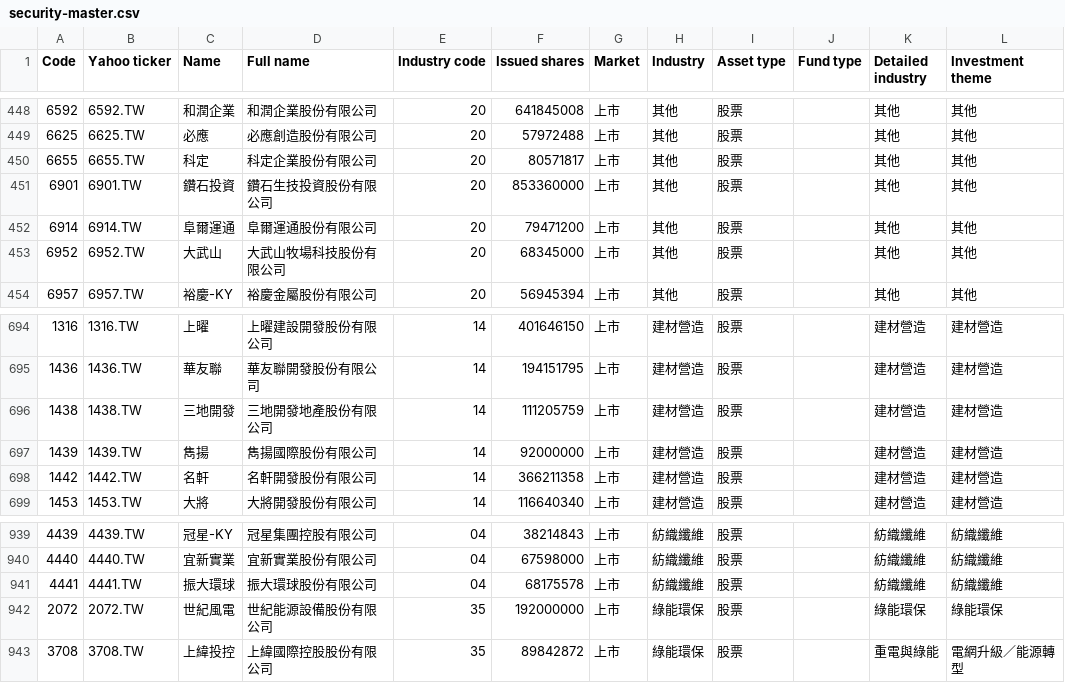
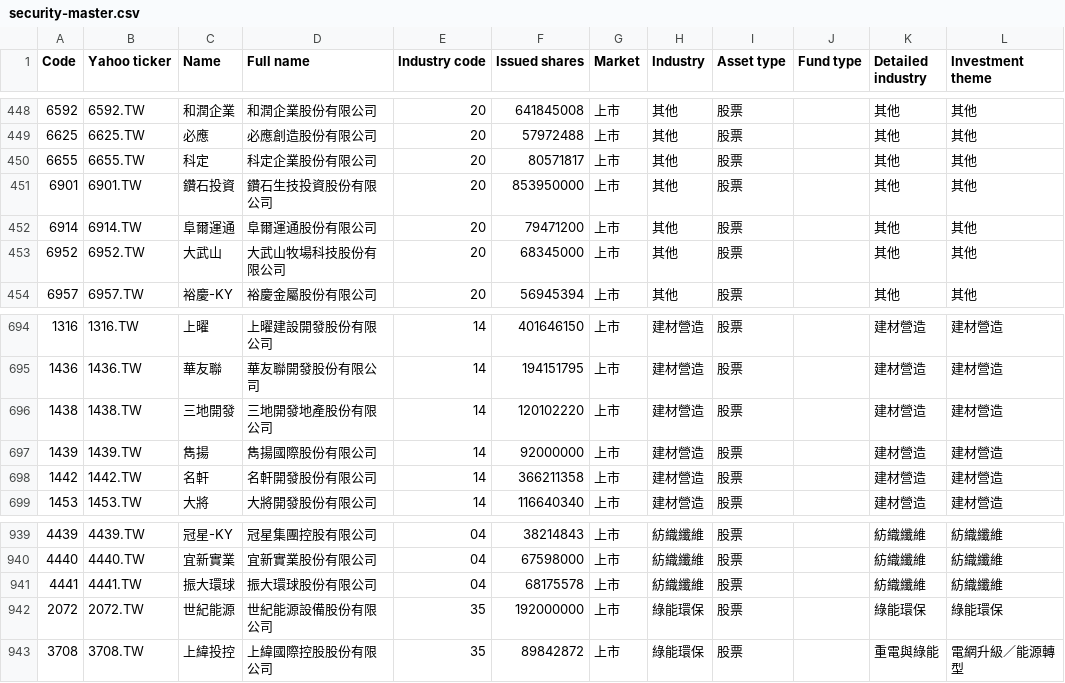
Before and after one commit to jacky8061518-cell/sector-rotation-research, a CSV file: data/databases/tw/security-master.csv, drawn as a sheet; only a part is shown, gaps mark what is left out; the diff names each change by its address in the sheet, - before the commit and + after, or states it on an @@ line.

```diff
--- a/data/databases/tw/security-master.csv
+++ b/data/databases/tw/security-master.csv
-F451 (Issued shares): 853360000
+F451 (Issued shares): 853950000
-F696 (Issued shares): 111205759
+F696 (Issued shares): 120102220
-C942 (Name): 世紀風電
+C942 (Name): 世紀能源
```
Also changed, not shown: data/databases/tw/coverage-report.csv, 5 other files.
